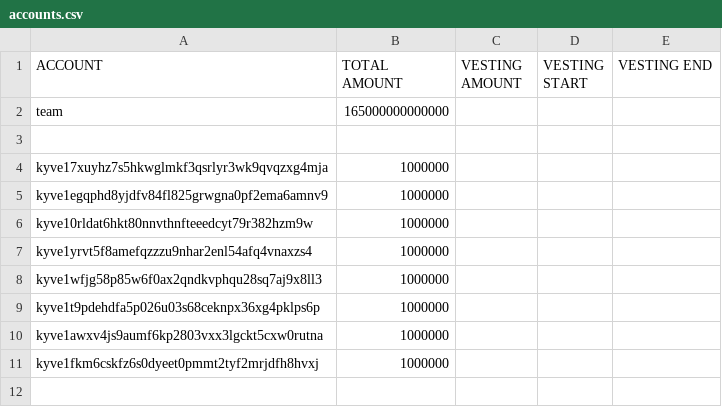
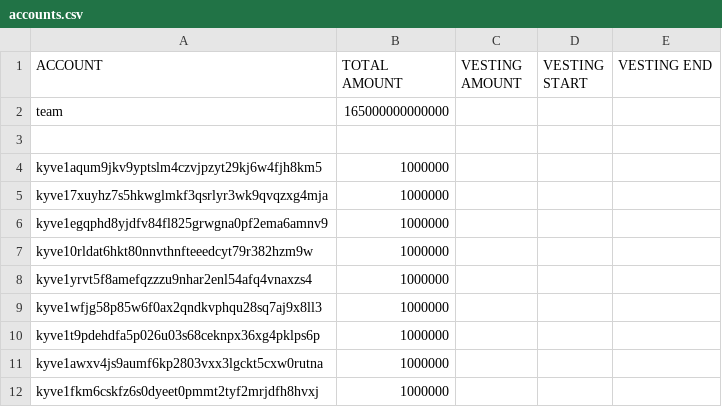
Before and after one commit to KYVENetwork/networks, a CSV file: kyve-1/data/accounts.csv, drawn as a sheet.

Commit message:
feat(`kyve-1`): a41 gentx (#31)
Co-authored-by: John Letey <john@kyve.network>

```diff
--- a/kyve-1/data/accounts.csv
+++ b/kyve-1/data/accounts.csv
@@ -3,2 +3,3 @@ team,165000000000000,,,
 
+kyve1aqum9jkv9yptslm4czvjpzyt29kj6w4fjh8km5,1000000,,,
 kyve17xuyhz7s5hkwglmkf3qsrlyr3wk9qvqzxg4mja,1000000,,,
```
Also changed, not shown: 2 other files.
